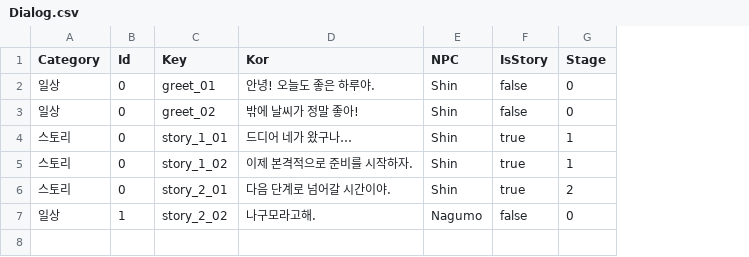
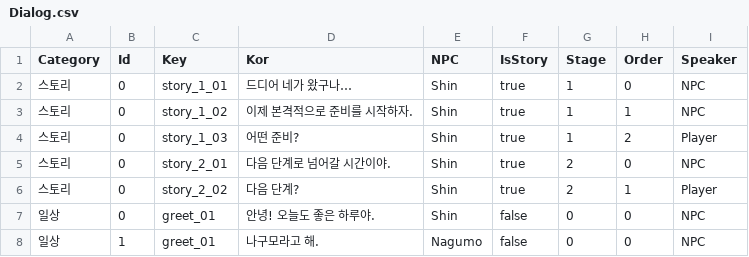
Before and after one commit to sksdbswl/T_Yumenoshima, a CSV file: Assets/StreamingAssets/Dialog.csv, drawn as a sheet; removed rows and columns are numbered as before the commit, all else as after; the diff names each change by its address in the sheet, - before the commit and + after, or states it on an @@ line.

Commit message:
csv 수정 -> E누르면 대화 진행 되도록 임시 적용

```diff
--- a/Assets/StreamingAssets/Dialog.csv
+++ b/Assets/StreamingAssets/Dialog.csv
+column H (Order), rows 2-3: 0 | 1; row 5: 0; row 8: 0
+column I (Speaker), rows 2-3: NPC | NPC; row 5: NPC; row 8: NPC
-row 3: 일상 | 0 | greet_02 | 밖에 날씨가 정말 좋아! | Shin | false | 0
+row 4: 스토리 | 0 | story_1_03 | 어떤 준비? | Shin | true | 1 | 2 | Player
+row 6: 스토리 | 0 | story_2_02 | 다음 단계? | Shin | true | 2 | 1 | Player
@@ row 2 moved to row 7: 일상 @@
-C8 (Key): story_2_02
+C8 (Key): greet_01
-D8 (Kor): 나구모라고해.
+D8 (Kor): 나구모라고 해.
```
